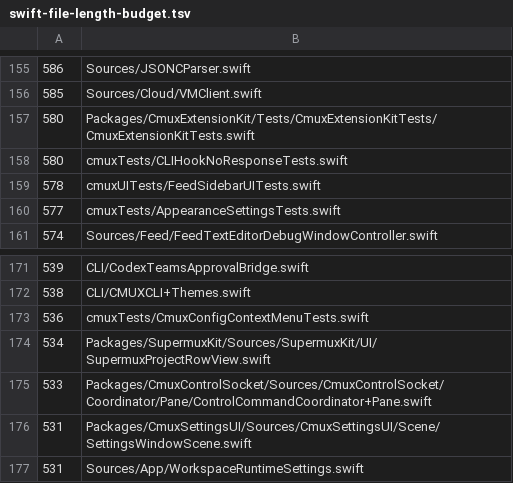
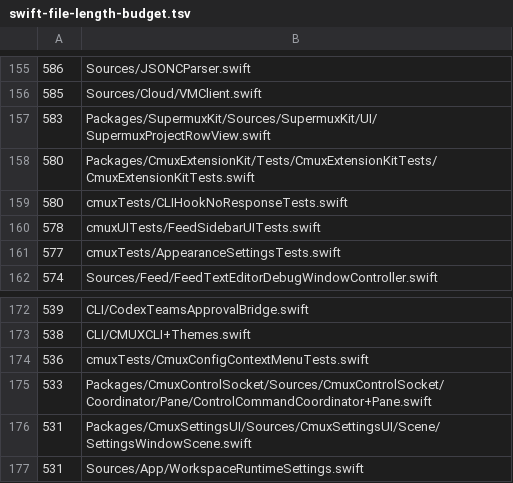
Before and after one commit to rajinsyed/supermux, a TSV file: .github/swift-file-length-budget.tsv, drawn as a sheet; only a part is shown, gaps mark what is left out.

```diff
--- a/.github/swift-file-length-budget.tsv
+++ b/.github/swift-file-length-budget.tsv
@@ -156,2 +156,3 @@
 585	Sources/Cloud/VMClient.swift
+583	Packages/SupermuxKit/Sources/SupermuxKit/UI/SupermuxProjectRowView.swift
 580	Packages/CmuxExtensionKit/Tests/CmuxExtensionKitTests/CmuxExtensionKitTests.swift
@@ -173,3 +174,2 @@
 536	cmuxTests/CmuxConfigContextMenuTests.swift
-534	Packages/SupermuxKit/Sources/SupermuxKit/UI/SupermuxProjectRowView.swift
 533	Packages/CmuxControlSocket/Sources/CmuxControlSocket/Coordinator/Pane/ControlCommandCoordinator+Pane.swift
```
Also changed, not shown: 29 other files.
